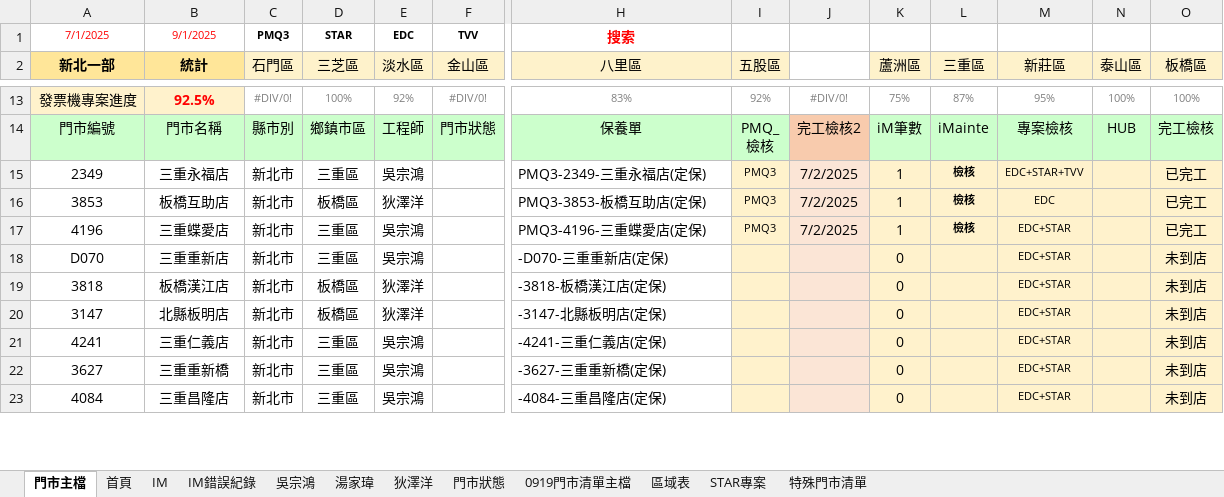
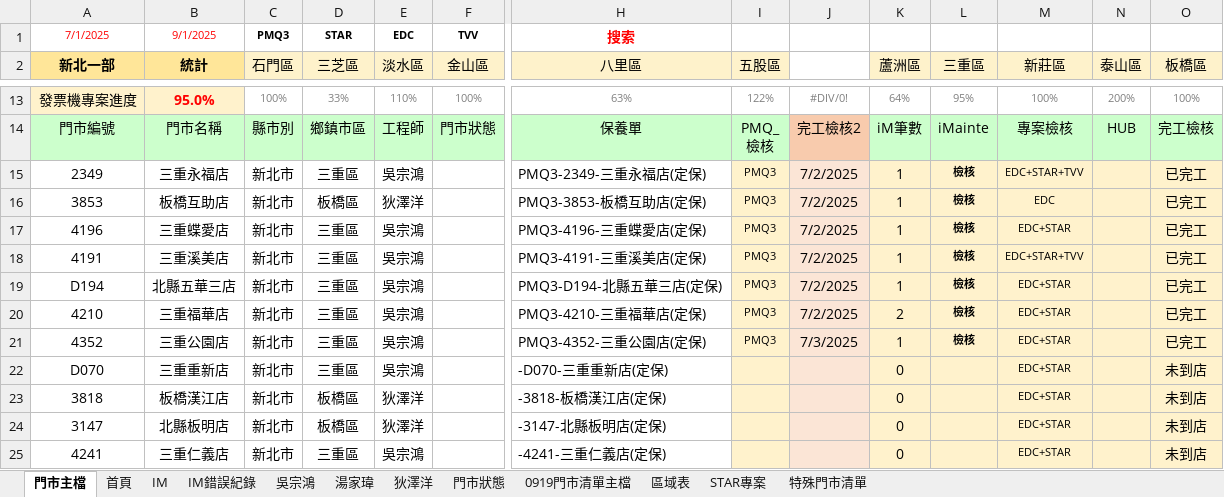
Before and after one commit to Diyn19/Preventive_Maintenance, an Excel workbook: data.xlsx, sheet 門市主檔, drawn as a sheet; only a part is shown, gaps mark what is left out; the shorter side is filled out with more unchanged rows; values as stored, in another font and other column widths than the file's, no borders; conditional formats not drawn; rows hold the shown columns only; the diff covers the shown part only; the diff names each change by its address in the sheet, - before the commit and + after, or states it on an @@ line.

```diff
--- a/data.xlsx (sheet 門市主檔)
+++ b/data.xlsx (sheet 門市主檔)
-B13 (統計): 92.5%
+B13 (統計): 95.0%
-C13 (石門區): #DIV/0!
+C13 (石門區): 100%
-D13 (三芝區): 100%
+D13 (三芝區): 33%
-E13 (淡水區): 92%
+E13 (淡水區): 110%
-F13 (金山區): #DIV/0!
+F13 (金山區): 100%
-H13 (八里區): 83%
+H13 (八里區): 63%
-I13 (五股區): 92%
+I13 (五股區): 122%
-K13 (蘆洲區): 75%
+K13 (蘆洲區): 64%
-L13 (三重區): 87%
+L13 (三重區): 95%
-M13 (新莊區): 95%
+M13 (新莊區): 100%
-N13 (泰山區): 100%
+N13 (泰山區): 200%
+row 18: 4191 | 三重溪美店 | 新北市 | 三重區 | 吳宗鴻 |  | PMQ3-4191-三重溪美店(定保) | PMQ3 | 7/2/2025 | 1 | 檢核 | EDC+STAR+TVV |  | 已完工
+row 19: D194 | 北縣五華三店 | 新北市 | 三重區 | 吳宗鴻 |  | PMQ3-D194-北縣五華三店(定保) | PMQ3 | 7/2/2025 | 1 | 檢核 | EDC+STAR |  | 已完工
+row 20: 4210 | 三重福華店 | 新北市 | 三重區 | 吳宗鴻 |  | PMQ3-4210-三重福華店(定保) | PMQ3 | 7/2/2025 | 2 | 檢核 | EDC+STAR |  | 已完工
+row 21: 4352 | 三重公園店 | 新北市 | 三重區 | 吳宗鴻 |  | PMQ3-4352-三重公園店(定保) | PMQ3 | 7/3/2025 | 1 | 檢核 | EDC+STAR |  | 已完工
```
Also changed, not shown: 4 removed rows and 74 edited cells elsewhere in this sheet, sheet 吳宗鴻, sheet IM, sheet 首頁, sheet 狄澤洋, sheet 湯家瑋, formulas that keep their value, hidden cells.
